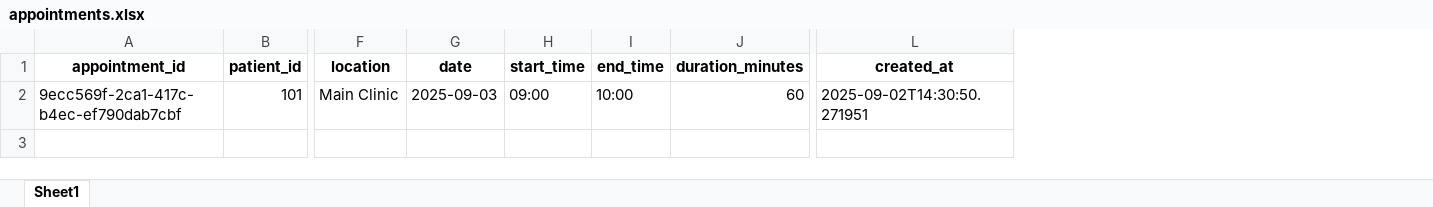
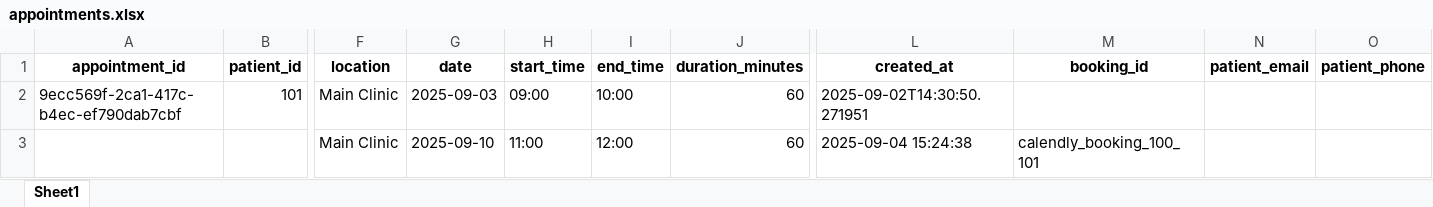
Before and after one commit to Kadaliharsha/AI_Medical_Appointment_Scheduling, an Excel workbook: app/exports/appointments.xlsx, sheet Sheet1, drawn as a sheet; only a part is shown, gaps mark what is left out; values as stored, in another font and other column widths than the file's, no borders; rows hold the shown columns only; the diff names each change by its address in the sheet, - before the commit and + after, or states it on an @@ line.

```diff
--- a/app/exports/appointments.xlsx (sheet Sheet1)
+++ b/app/exports/appointments.xlsx (sheet Sheet1)
+column M (booking_id), empty
+column N (patient_email), empty
+column O (patient_phone), empty
+row 3:  |  | Main Clinic | 2025-09-10 | 11:00 | 12:00 | 60 | 2025-09-04 15:24:38 | calendly_booking_100_101
```
Also changed, not shown: app/data/schedules.xlsx, 6 other files.
